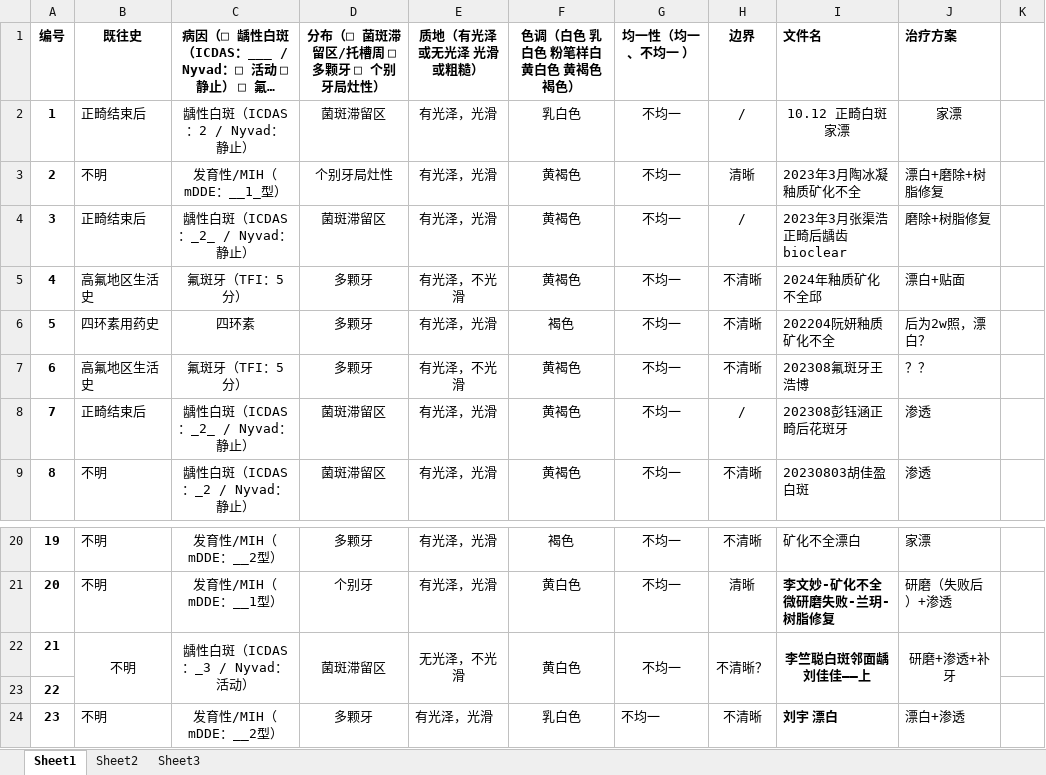
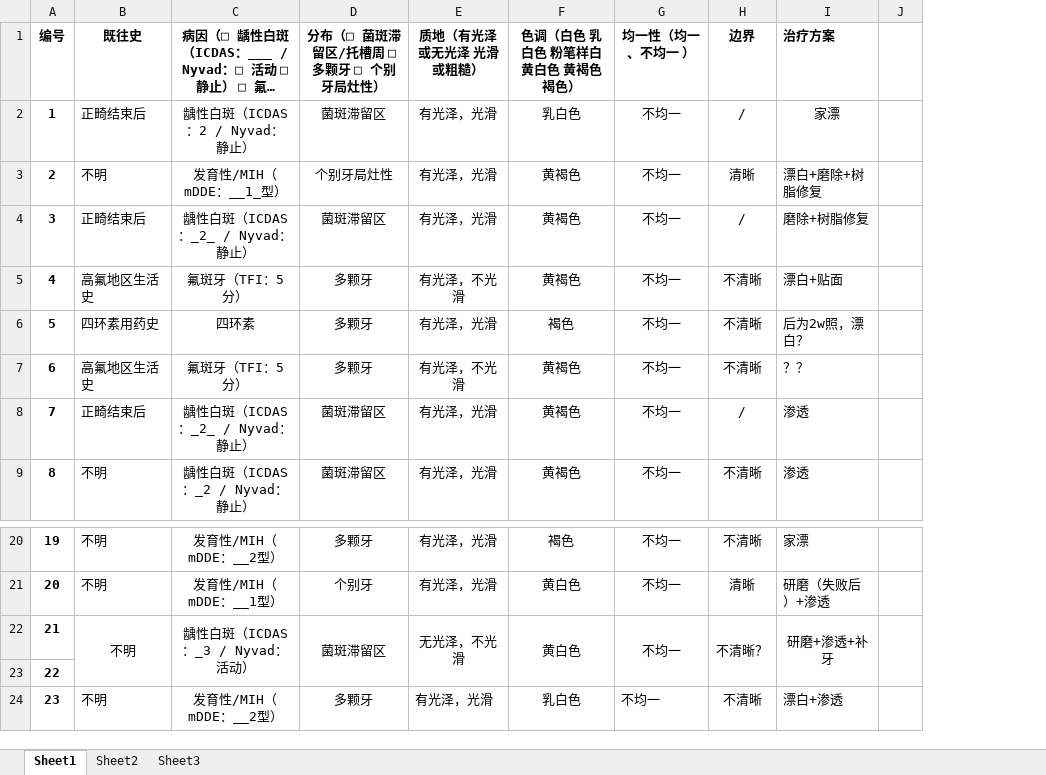
Before and after one commit to yun1232/MedDental, an Excel workbook: data/label.xlsx, sheet Sheet1, drawn as a sheet; only a part is shown, gaps mark what is left out; long unchanged cells end in …; values as stored, in another font and other column widths than the file's, no borders; the diff names each change by its address in the sheet, - before the commit and + after, or states it on an @@ line.

Commit message:
Remove filename column from data/label.xlsx
Delete the 文件名 column while preserving all remaining cell values. Verify that the batch loader still identifies 53 labeled cases and the final treatment column.

```diff
--- a/data/label.xlsx (sheet Sheet1)
+++ b/data/label.xlsx (sheet Sheet1)
-column I (文件名), rows 2-9: 10.12 正畸白斑 家漂 | 2023年3月陶冰凝釉质矿化不全 | 2023年3月张渠浩正畸后龋齿bioclear | 2024年釉质矿化不全邱 | 202204阮妍釉质矿化不全 | 202308氟斑牙王浩博 | 202308彭钰涵正畸后花斑牙 | 20230803胡佳盈白斑; rows 20-24: 矿化不全漂白 | 李文妙-矿化不全微研磨失败-兰玥-树脂修复 | 李竺聪白斑邻面龋刘佳佳——上 |  | 刘宇 漂白
+J22:J23 merged
```
